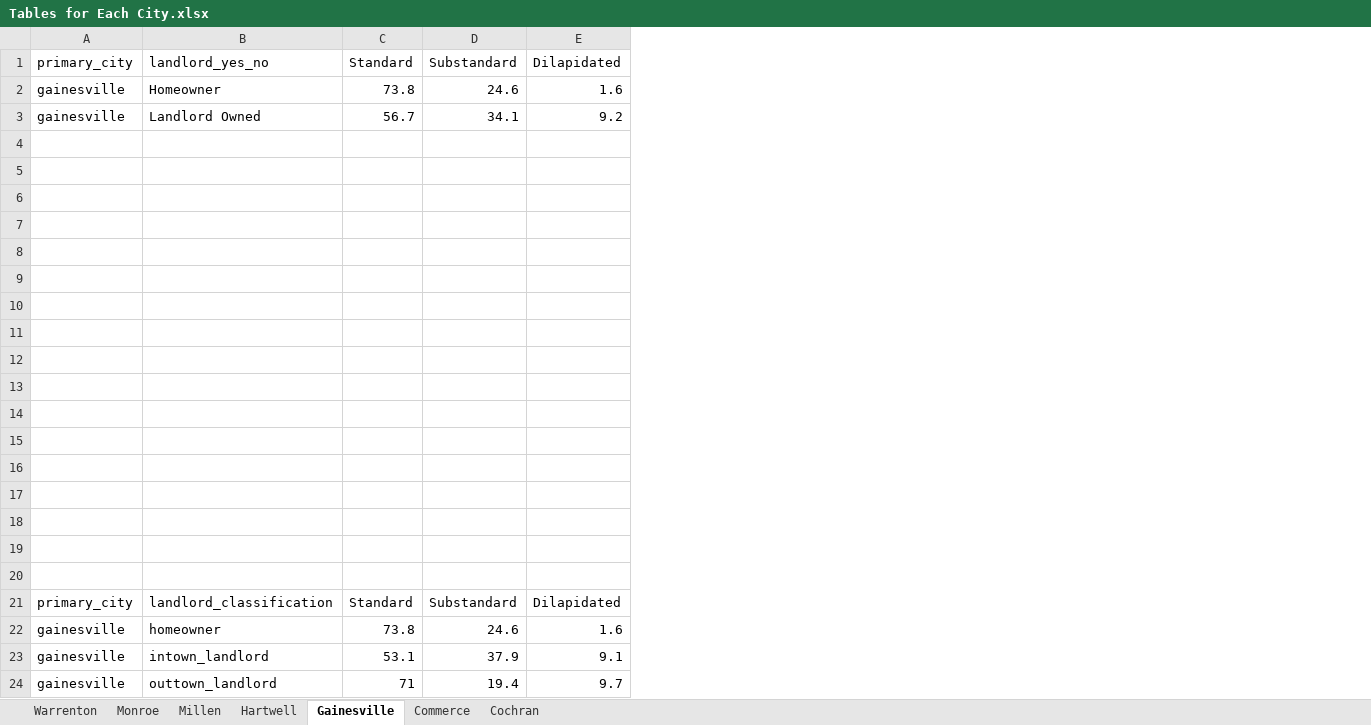
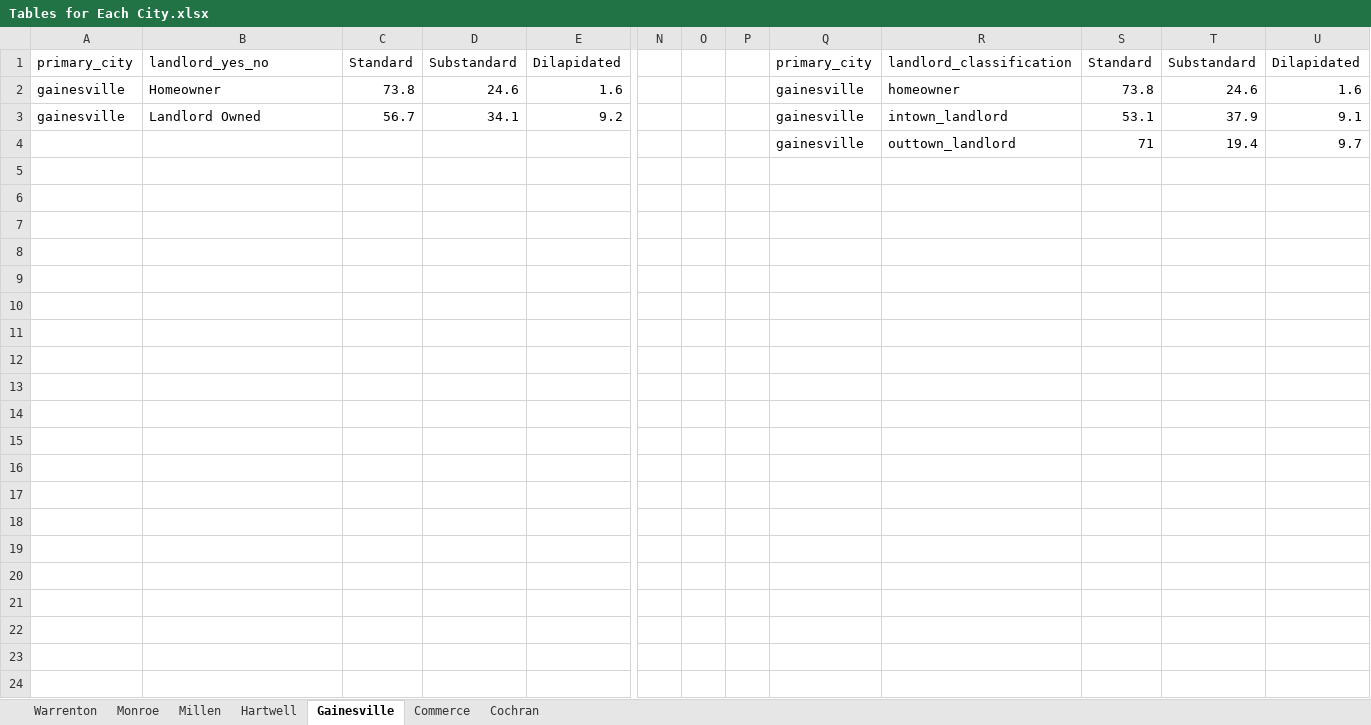
Before and after one commit to chasepolak/CURO-GICH-, an Excel workbook: Tables for data for each city/Tables for Each City.xlsx, sheet Gainesville, drawn as a sheet; only a part is shown, gaps mark what is left out; values as stored, in another font and other column widths than the file's, no borders; charts and pictures not drawn; removed rows and columns are numbered as before the commit, all else as after; rows hold the shown columns only; the diff names each change by its address in the sheet, - before the commit and + after, or states it on an @@ line.

```diff
--- a/Tables for data for each city/Tables for Each City.xlsx (sheet Gainesville)
+++ b/Tables for data for each city/Tables for Each City.xlsx (sheet Gainesville)
+column N, empty
+column O, empty
+column P, empty
+column Q, rows 1-4: primary_city | gainesville | gainesville | gainesville
+column R, rows 1-4: landlord_classification | homeowner | intown_landlord | outtown_landlord
+column S, rows 1-4: Standard | 73.8 | 53.1 | 71
+column T, rows 1-4: Substandard | 24.6 | 37.9 | 19.4
+column U, rows 1-4: Dilapidated | 1.6 | 9.1 | 9.7
-row 6: (empty)
-row 7: (empty)
-row 8: (empty)
-row 9: (empty)
-row 10: (empty)
-row 11: (empty)
-row 12: (empty)
-row 13: (empty)
-row 14: (empty)
-row 15: (empty)
-row 16: (empty)
-row 17: (empty)
-row 18: (empty)
-row 19: (empty)
-row 20: (empty)
-row 21: primary_city | landlord_classification | Standard | Substandard | Dilapidated
-row 22: gainesville | homeowner | 73.8 | 24.6 | 1.6
-row 23: gainesville | intown_landlord | 53.1 | 37.9 | 9.1
-row 24: gainesville | outtown_landlord | 71 | 19.4 | 9.7
```
Also changed, not shown: sheet Cochran, sheet Commerce, sheet Warrenton, sheet Millen, sheet Monroe, sheet Hartwell, charts or pictures.
